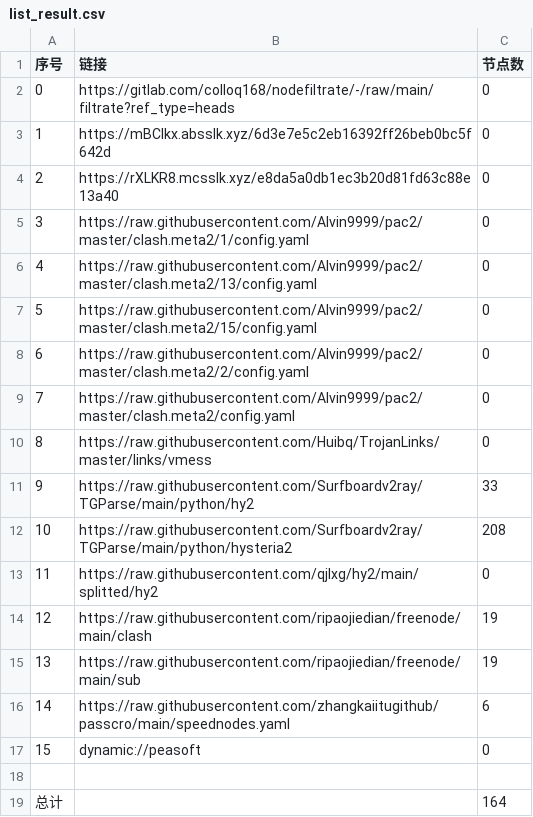
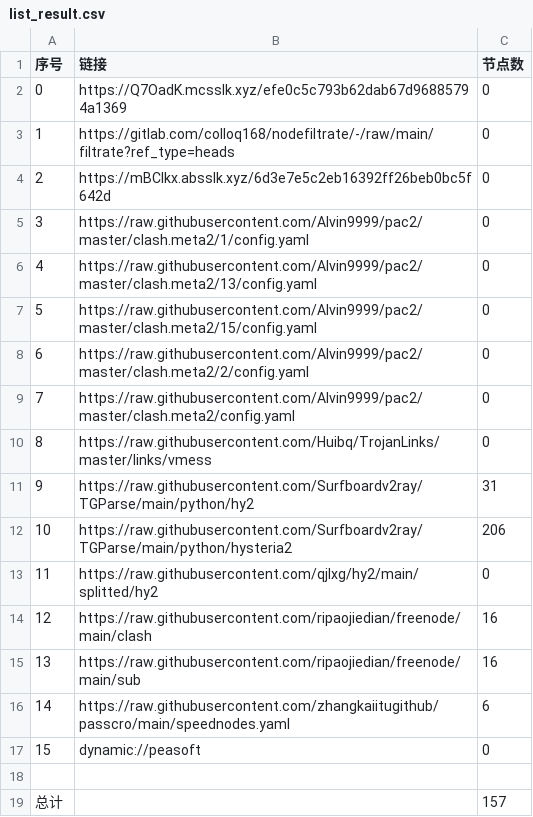
Before and after one commit to wenma77/AutoMergePublicNodes, a CSV file: list_result.csv, drawn as a sheet.

```diff
--- a/list_result.csv
+++ b/list_result.csv
@@ -1,5 +1,5 @@
 序号,链接,节点数
-0,https://gitlab.com/colloq168/nodefiltrate/-/raw/main/filtrate?ref_type=heads,0
-1,https://mBClkx.absslk.xyz/6d3e7e5c2eb16392ff26beb0bc5f642d,0
-2,https://rXLKR8.mcsslk.xyz/e8da5a0db1ec3b20d81fd63c88e13a40,0
+0,https://Q7OadK.mcsslk.xyz/efe0c5c793b62dab67d96885794a1369,0
+1,https://gitlab.com/colloq168/nodefiltrate/-/raw/main/filtrate?ref_type=heads,0
+2,https://mBClkx.absslk.xyz/6d3e7e5c2eb16392ff26beb0bc5f642d,0
 3,https://raw.githubusercontent.com/Alvin9999/pac2/master/clash.meta2/1/config.yaml,0
@@ -10,7 +10,7 @@
 8,https://raw.githubusercontent.com/Huibq/TrojanLinks/master/links/vmess,0
-9,https://raw.githubusercontent.com/Surfboardv2ray/TGParse/main/python/hy2,33
-10,https://raw.githubusercontent.com/Surfboardv2ray/TGParse/main/python/hysteria2,208
+9,https://raw.githubusercontent.com/Surfboardv2ray/TGParse/main/python/hy2,31
+10,https://raw.githubusercontent.com/Surfboardv2ray/TGParse/main/python/hysteria2,206
 11,https://raw.githubusercontent.com/qjlxg/hy2/main/splitted/hy2,0
-12,https://raw.githubusercontent.com/ripaojiedian/freenode/main/clash,19
-13,https://raw.githubusercontent.com/ripaojiedian/freenode/main/sub,19
+12,https://raw.githubusercontent.com/ripaojiedian/freenode/main/clash,16
+13,https://raw.githubusercontent.com/ripaojiedian/freenode/main/sub,16
 14,https://raw.githubusercontent.com/zhangkaiitugithub/passcro/main/speednodes.yaml,6
@@ -18,2 +18,2 @@
 
-总计,,164
+总计,,157
```
Also changed, not shown: 18 other files.
